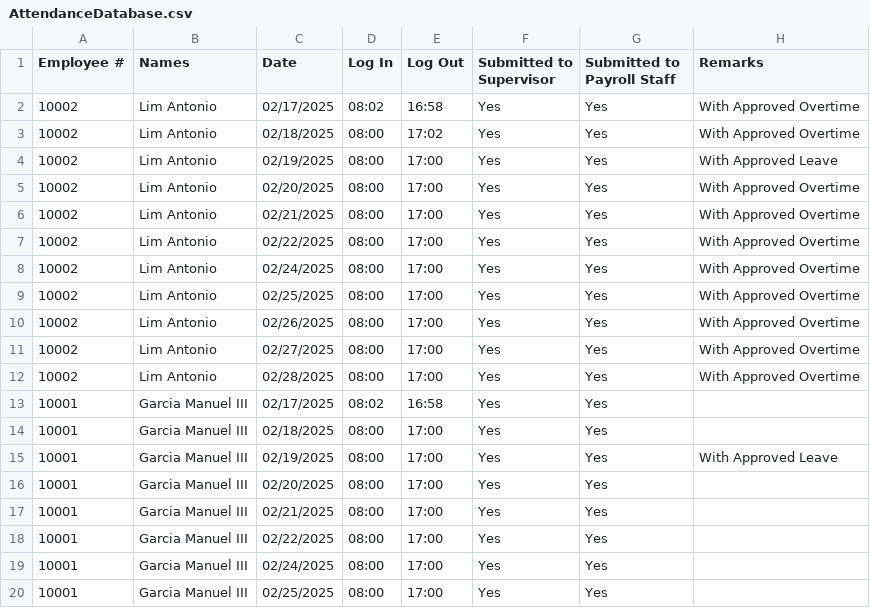
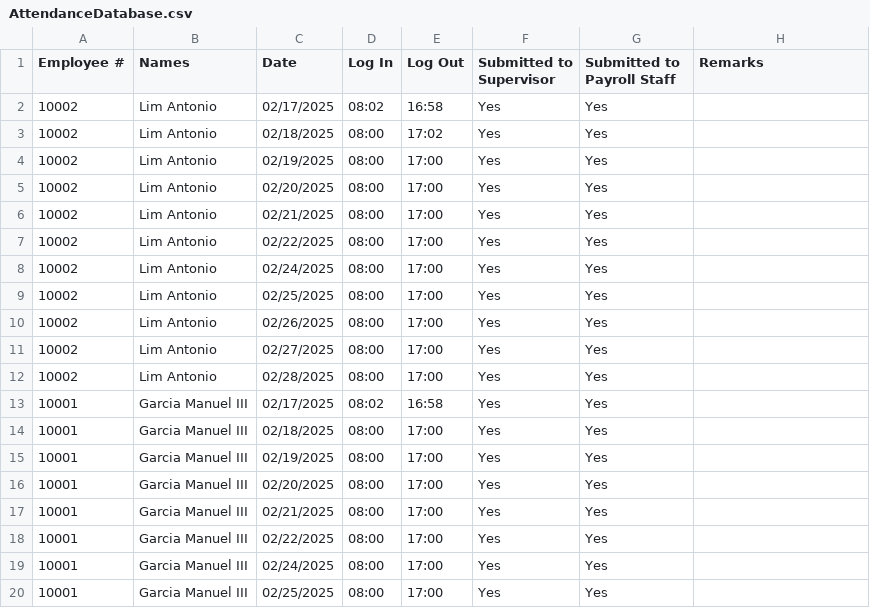
Before and after one commit to arquitaj/PayrollSystemMMDC, a CSV file: CSVFiles/AttendanceDatabase.csv, drawn as a sheet; only a part is shown; the diff covers the shown part only.

```diff
--- a/CSVFiles/AttendanceDatabase.csv
+++ b/CSVFiles/AttendanceDatabase.csv
@@ -1,16 +1,16 @@
 Employee #, Names,Date,Log In,Log Out,Submitted to Supervisor,Submitted to Payroll Staff,Remarks,
-10002,Lim Antonio,02/17/2025,08:02,16:58,Yes,Yes,With Approved Overtime,
-10002,Lim Antonio,02/18/2025,08:00,17:02,Yes,Yes,With Approved Overtime,
-10002,Lim Antonio,02/19/2025,08:00,17:00,Yes,Yes,With Approved Leave,
-10002,Lim Antonio,02/20/2025,08:00,17:00,Yes,Yes,With Approved Overtime,
-10002,Lim Antonio,02/21/2025,08:00,17:00,Yes,Yes,With Approved Overtime,
-10002,Lim Antonio,02/22/2025,08:00,17:00,Yes,Yes,With Approved Overtime,
-10002,Lim Antonio,02/24/2025,08:00,17:00,Yes,Yes,With Approved Overtime,
-10002,Lim Antonio,02/25/2025,08:00,17:00,Yes,Yes,With Approved Overtime,
-10002,Lim Antonio,02/26/2025,08:00,17:00,Yes,Yes,With Approved Overtime,
-10002,Lim Antonio,02/27/2025,08:00,17:00,Yes,Yes,With Approved Overtime,
-10002,Lim Antonio,02/28/2025,08:00,17:00,Yes,Yes,With Approved Overtime,
+10002,Lim Antonio,02/17/2025,08:02,16:58,Yes,Yes, ,
+10002,Lim Antonio,02/18/2025,08:00,17:02,Yes,Yes, ,
+10002,Lim Antonio,02/19/2025,08:00,17:00,Yes,Yes, ,
+10002,Lim Antonio,02/20/2025,08:00,17:00,Yes,Yes, ,
+10002,Lim Antonio,02/21/2025,08:00,17:00,Yes,Yes, ,
+10002,Lim Antonio,02/22/2025,08:00,17:00,Yes,Yes, ,
+10002,Lim Antonio,02/24/2025,08:00,17:00,Yes,Yes, ,
+10002,Lim Antonio,02/25/2025,08:00,17:00,Yes,Yes, ,
+10002,Lim Antonio,02/26/2025,08:00,17:00,Yes,Yes, ,
+10002,Lim Antonio,02/27/2025,08:00,17:00,Yes,Yes, ,
+10002,Lim Antonio,02/28/2025,08:00,17:00,Yes,Yes, ,
 10001,Garcia Manuel III,02/17/2025,08:02,16:58,Yes,Yes, ,
 10001,Garcia Manuel III,02/18/2025,08:00,17:00,Yes,Yes, ,
-10001,Garcia Manuel III,02/19/2025,08:00,17:00,Yes,Yes,With Approved Leave,
+10001,Garcia Manuel III,02/19/2025,08:00,17:00,Yes,Yes, ,
 10001,Garcia Manuel III,02/20/2025,08:00,17:00,Yes,Yes, ,
```
Also changed, not shown: 12 added rows elsewhere in this file, CSVFiles/EmployeeDatabase.csv, CSVFiles/LeaveRequests.csv, 26 other files.
